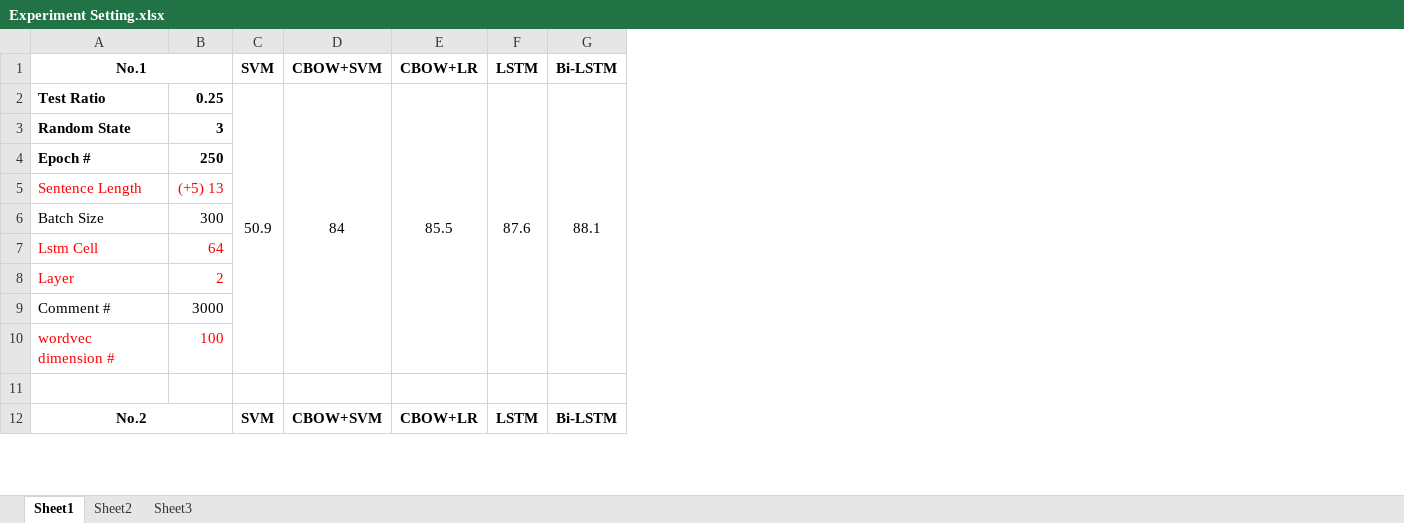
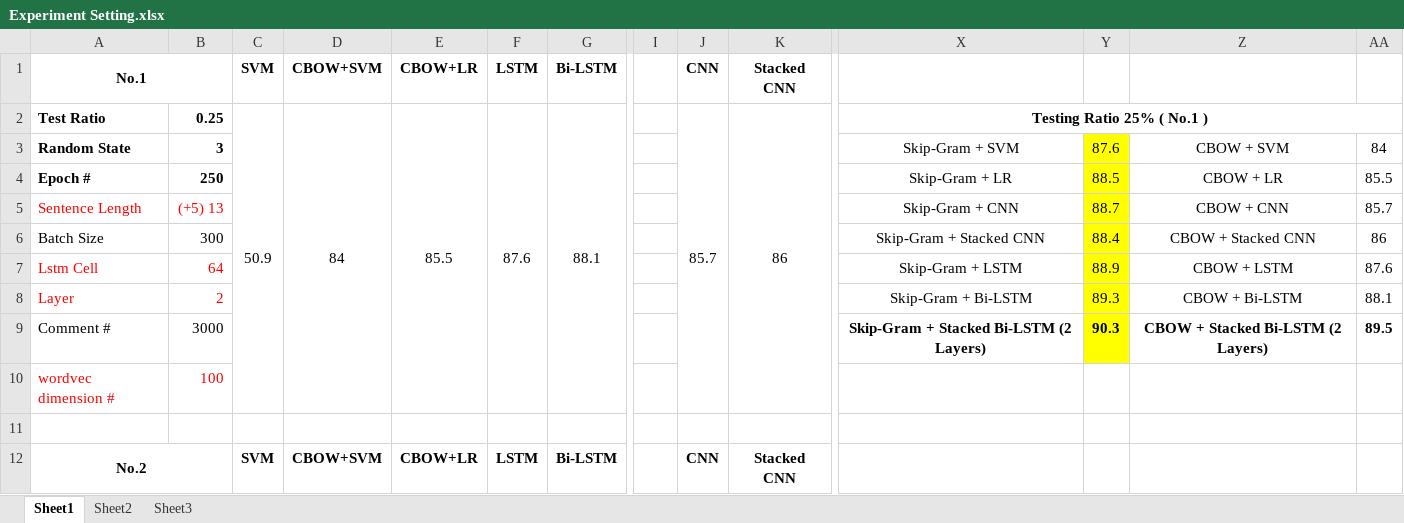
Before and after one commit to LuYueee/Sentiment-Analysis-of-Chinese-Microblog-Based-Stacked-Bi-LSTM, an Excel workbook: 4 Document representation - Sentiment Analysis/Experiment Setting.xlsx, sheet Sheet1, drawn as a sheet; only a part is shown, gaps mark what is left out; values as stored, in another font and other column widths than the file's, no borders; removed rows and columns are numbered as before the commit, all else as after; rows hold the shown columns only; the diff covers the shown part only; the diff names each change by its address in the sheet, - before the commit and + after, or states it on an @@ line.

Commit message:
Experiment Setting with several updates

```diff
--- a/4 Document representation - Sentiment Analysis/Experiment Setting.xlsx (sheet Sheet1)
+++ b/4 Document representation - Sentiment Analysis/Experiment Setting.xlsx (sheet Sheet1)
+column I, empty
+column J, rows 1-2: CNN | 85.7; row 12: CNN
+column K, rows 1-2: Stacked CNN | 86; row 12: Stacked CNN
+column X, rows 2-7: Testing Ratio 25% ( No.1 ) | Skip-Gram + SVM | Skip-Gram + LR | Skip-Gram + CNN | Skip-Gram + Stacked CNN | Skip-Gram + LSTM
+column Y, rows 3-7: 87.6 | 88.5 | 88.7 | 88.4 | 88.9
+column Z, rows 3-7: CBOW + SVM | CBOW + LR | CBOW + CNN | CBOW + Stacked CNN | CBOW + LSTM
+column AA, rows 3-7: 84 | 85.5 | 85.7 | 86 | 87.6
-C2:C10 merged
+C2:C10 merged
-D2:D10 merged
+D2:D10 merged
-E2:E10 merged
+E2:E10 merged
-F2:F10 merged
+F2:F10 merged
-G2:G10 merged
+G2:G10 merged
+row 8: Layer | 2 |  |  |  |  |  |  |  |  | Skip-Gram + Bi-LSTM | 89.3 | CBOW + Bi-LSTM | 88.1
+row 9: Comment # | 3000 |  |  |  |  |  |  |  |  | Skip-Gram + Stacked Bi-LSTM (2 Layers) | 90.3 | CBOW + Stacked Bi-LSTM (2 Layers) | 89.5
-A10: Layer
+A10: wordvec dimension #
-B10: 2
+B10: 100
-A11: Comment #
+A11: (empty)
-B11: 3000
+B11: (empty)
-row 10: wordvec dimension # | 100
-row 11: (empty)
```
Also changed, not shown: 19 added rows, 1 added column, 2 removed columns, 28 edited cells, cell formats and merged cells elsewhere in this sheet.
